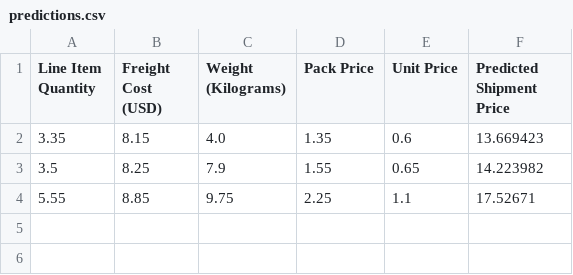
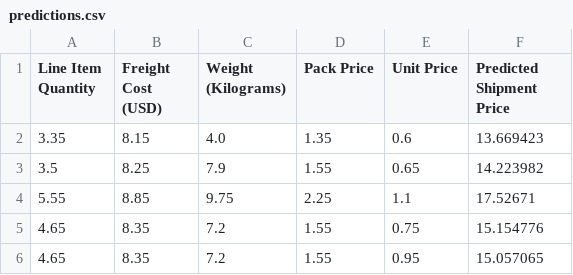
Before and after one commit to tanmaysk001/Supply-Chain-Shipment-price-prediction, a CSV file: Generated Data/predictions.csv, drawn as a sheet.

```diff
--- a/Generated Data/predictions.csv
+++ b/Generated Data/predictions.csv
@@ -4 +4,3 @@ Line Item Quantity,Freight Cost (USD),Weight (Kilograms),Pack Price,Unit Price,P
 5.55,8.85,9.75,2.25,1.1,17.52671
+4.65,8.35,7.2,1.55,0.75,15.154776
+4.65,8.35,7.2,1.55,0.95,15.057065
```
Also changed, not shown: 8 other files.
